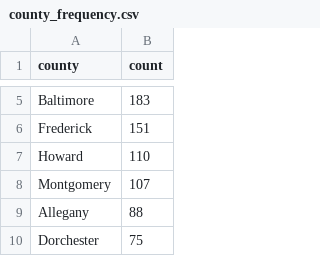
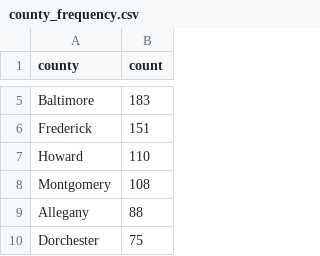
Before and after one commit to ktanner23/live-nicar-pipeline, a CSV file: exported_data/county_frequency.csv, drawn as a sheet; only a part is shown, gaps mark what is left out.

```diff
--- a/exported_data/county_frequency.csv
+++ b/exported_data/county_frequency.csv
@@ -7,3 +7,3 @@ Frederick,151
 Howard,110
-Montgomery,107
+Montgomery,108
 Allegany,88
```
Also changed, not shown: exported_data/all_complaints.csv, exported_data/complaint_type_frequency.csv, 1 other file.
